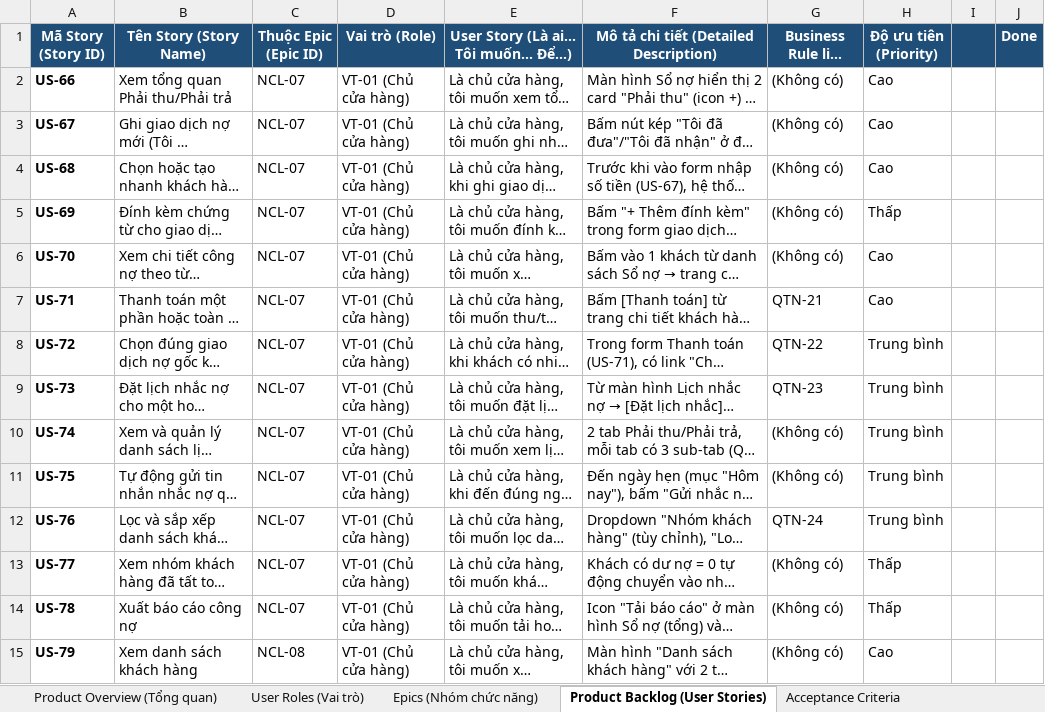
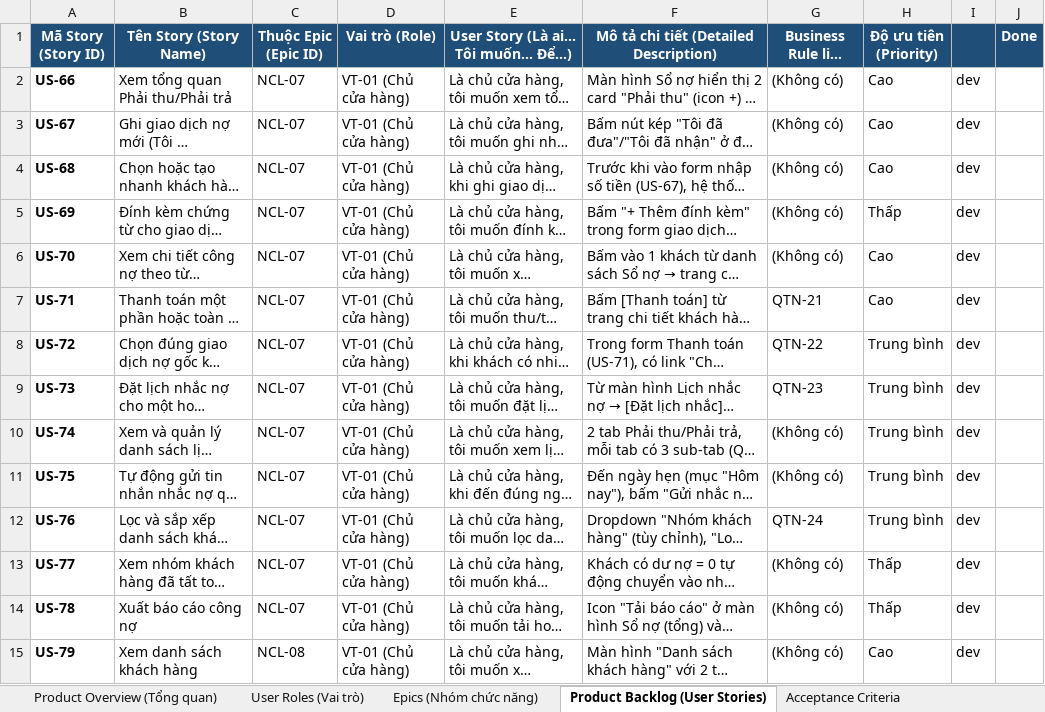
Before and after one commit to 17thedevv/Sobanhang, an Excel workbook: docs/QuanLyBanHang_Phase2.xlsx, sheet Product Backlog (User Stories), drawn as a sheet; only a part is shown; long unchanged cells end in …; values as stored, in another font and other column widths than the file's, no borders; charts and pictures not drawn; the diff covers the shown part only; the diff names each change by its address in the sheet, - before the commit and + after, or states it on an @@ line.

```diff
--- a/docs/QuanLyBanHang_Phase2.xlsx (sheet Product Backlog (User Stories))
+++ b/docs/QuanLyBanHang_Phase2.xlsx (sheet Product Backlog (User Stories))
-I2:I15: (empty)
+I2:I15: dev
```
Also changed, not shown: 48 added rows and 14 edited cells elsewhere in this sheet, sheet Tasks (Công việc), sheet Acceptance Criteria, sheet Business Rules (Quy tắc), sheet Epics (Nhóm chức năng), 42 other files.
